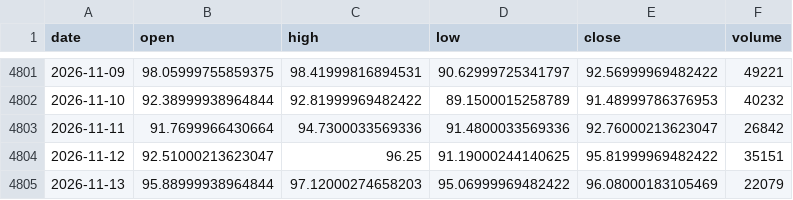
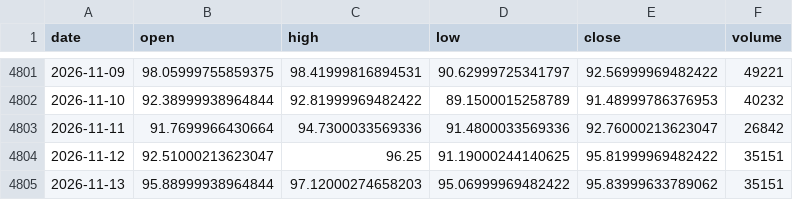
Before and after one commit to chenzhi123/market-trend-dashboard, a CSV file: data/cache/px_BZ_F.csv, drawn as a sheet; only a part is shown, gaps mark what is left out.

```diff
--- a/data/cache/px_BZ_F.csv
+++ b/data/cache/px_BZ_F.csv
@@ -4804,2 +4804,2 @@ date,open,high,low,close,volume
 2026-11-12,92.51000213623047,96.25,91.19000244140625,95.81999969482422,35151
-2026-11-13,95.88999938964844,97.12000274658203,95.06999969482422,96.08000183105469,22079
+2026-11-13,95.88999938964844,97.12000274658203,95.06999969482422,95.83999633789062,35151
```
Also changed, not shown: data/cache/cboe_pcr.csv, data/cache/px_CL_F.csv, 15 other files.
